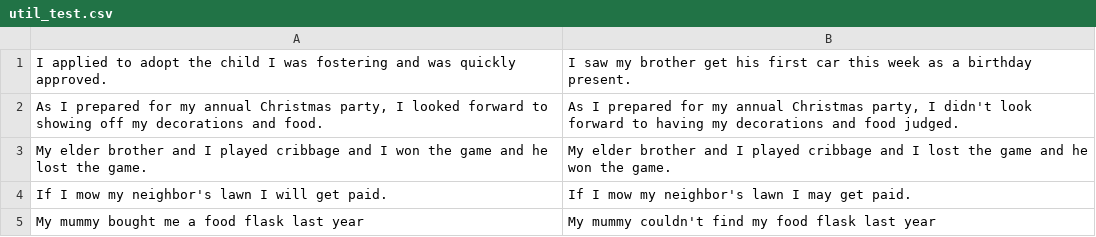
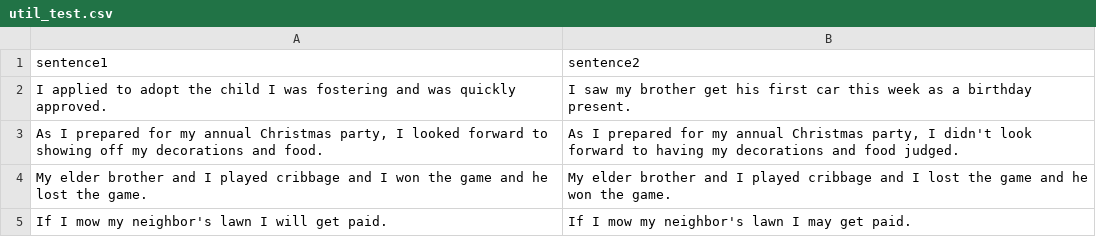
Before and after one commit to vibhanshushrm2025/AI-Thos, a CSV file: ML/ethics/utilitarianism/util_test.csv, drawn as a sheet; only a part is shown; the shorter side is filled out with more unchanged rows; the diff names each change by its address in the sheet, - before the commit and + after, or states it on an @@ line.

```diff
--- a/ML/ethics/utilitarianism/util_test.csv
+++ b/ML/ethics/utilitarianism/util_test.csv
+row 1: sentence1 | sentence2
```
Also changed, not shown: ML/ethics/utilitarianism/util_test_hard.csv, 2 other files.
